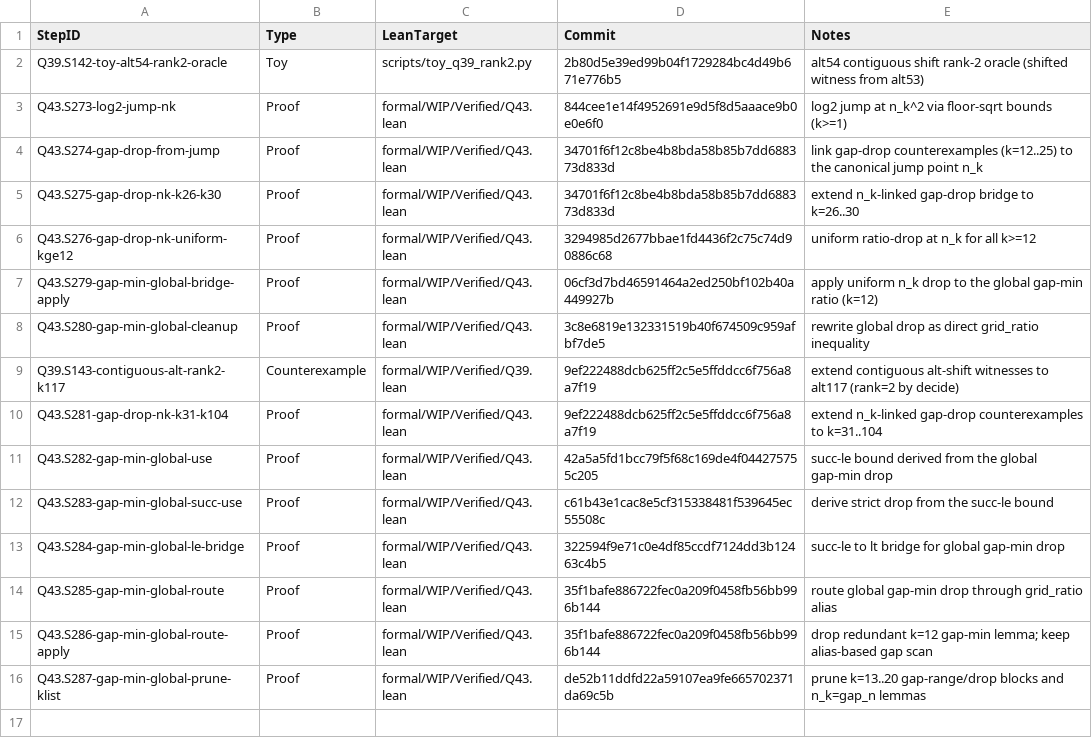
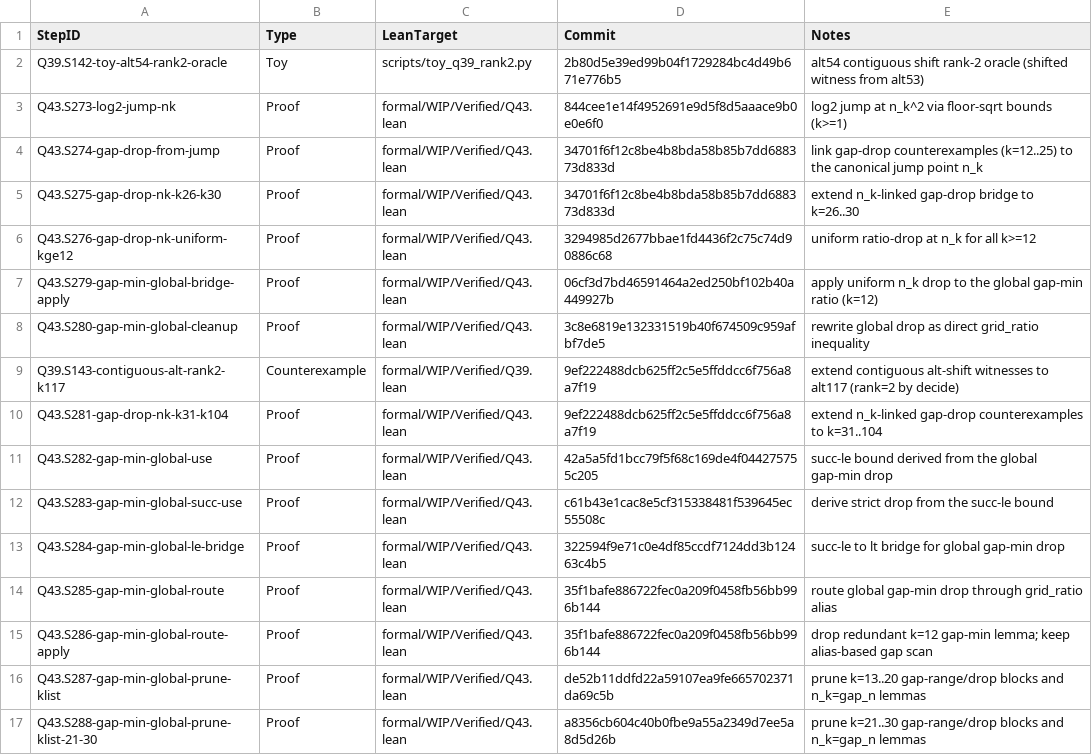
Before and after one commit to Xopoko/Experiment-26_P_vs_NP, a TSV file: docs/artifacts.tsv, drawn as a sheet.

Commit message:
Q43.S288-gap-min-global-prune-klist-21-30: Proof - prune k=21..30 k-list blocks

```diff
--- a/docs/artifacts.tsv
+++ b/docs/artifacts.tsv
@@ -16 +16,2 @@ Q43.S286-gap-min-global-route-apply	Proof	formal/WIP/Verified/Q43.lean	35f1bafe8
 Q43.S287-gap-min-global-prune-klist	Proof	formal/WIP/Verified/Q43.lean	de52b11ddfd22a59107ea9fe665702371da69c5b	prune k=13..20 gap-range/drop blocks and n_k=gap_n lemmas
+Q43.S288-gap-min-global-prune-klist-21-30	Proof	formal/WIP/Verified/Q43.lean	a8356cb604c40b0fbe9a55a2349d7ee5a8d5d26b	prune k=21..30 gap-range/drop blocks and n_k=gap_n lemmas
```
Also changed, not shown: 4 other files.
